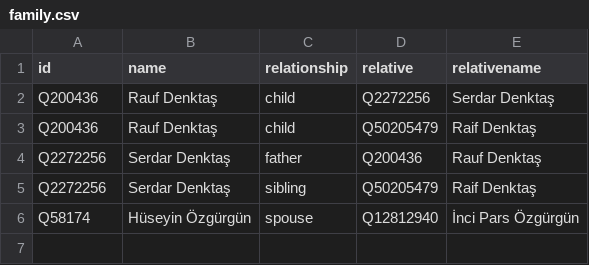
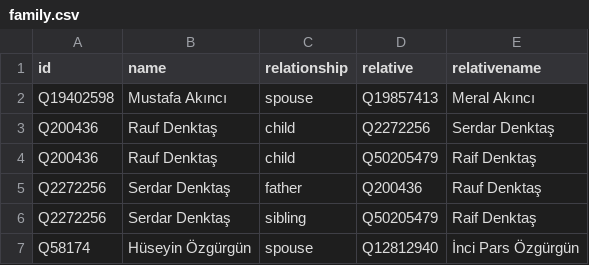
Before and after one commit to every-politician-scrapers/northern-cyprus, a CSV file: html/family.csv, drawn as a sheet; the diff names each change by its address in the sheet, - before the commit and + after, or states it on an @@ line.

```diff
--- a/html/family.csv
+++ b/html/family.csv
+row 2: Q19402598 | Mustafa Akıncı | spouse | Q19857413 | Meral Akıncı
```
Also changed, not shown: html/bio.csv, html/holders21.csv, 3 other files.
